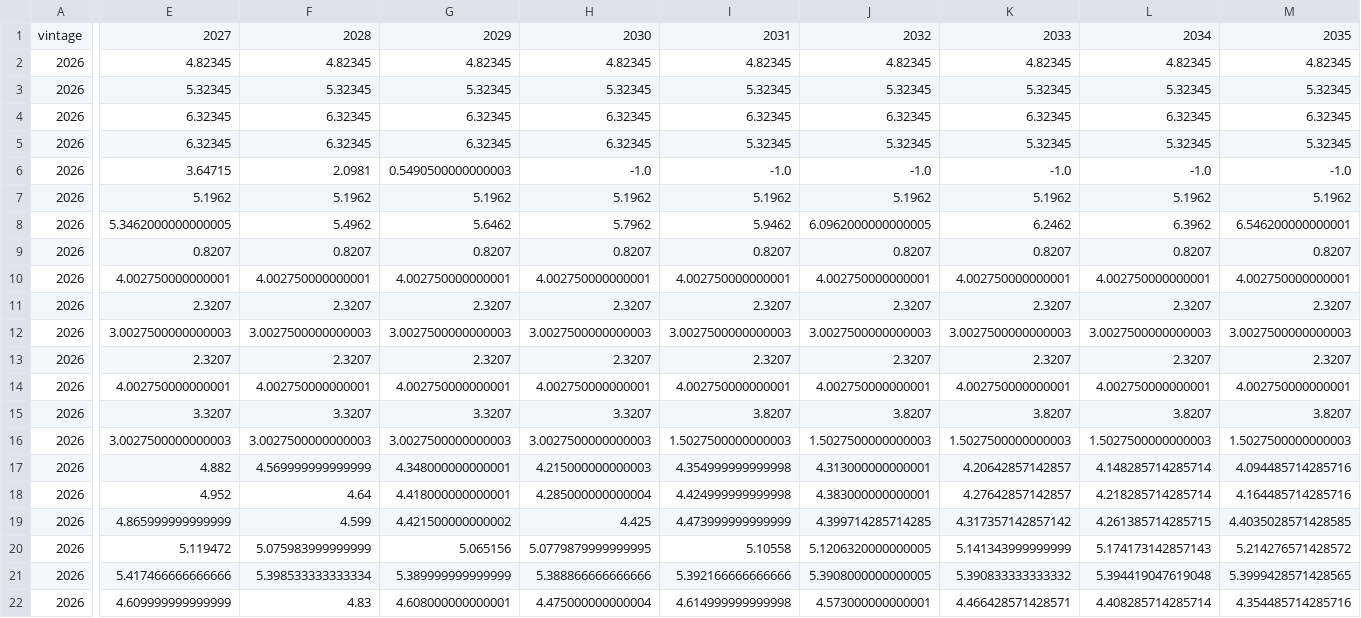
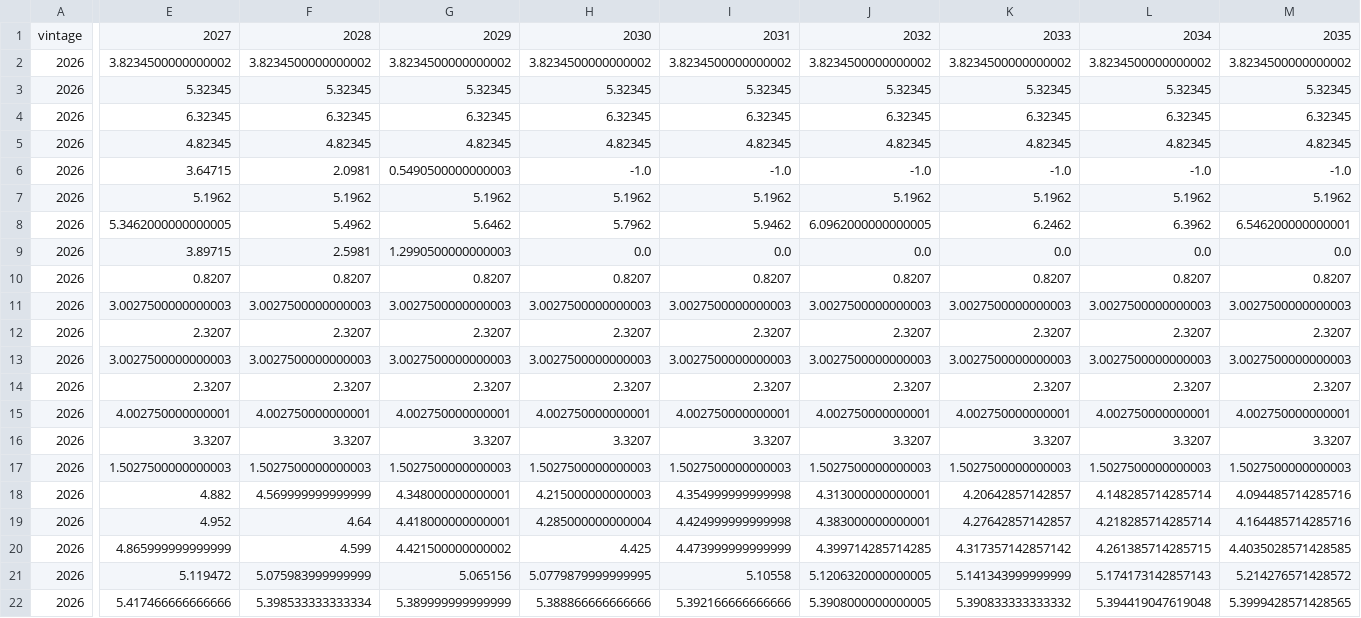
Before and after one commit to miksb99/Sovereign-Interest-Expense-Scenarios, a CSV file: outputs/2026/ALL_assumptions.csv, drawn as a sheet; only a part is shown, gaps mark what is left out; the shorter side is filled out with more unchanged rows; removed rows and columns are numbered as before the commit, all else as after; rows hold the shown columns only; the diff covers the shown part only; the diff names each change by its address in the sheet, - before the commit and + after, or states it on an @@ line.

```diff
--- a/outputs/2026/ALL_assumptions.csv
+++ b/outputs/2026/ALL_assumptions.csv
-row 2: 2026 | 4.82345 | 4.82345 | 4.82345 | 4.82345 | 4.82345 | 4.82345 | 4.82345 | 4.82345 | 4.82345
+row 2: 2026 | 3.8234500000000002 | 3.8234500000000002 | 3.8234500000000002 | 3.8234500000000002 | 3.8234500000000002 | 3.8234500000000002 | 3.8234500000000002 | 3.8234500000000002 | 3.8234500000000002
-row 5: 2026 | 6.32345 | 6.32345 | 6.32345 | 6.32345 | 5.32345 | 5.32345 | 5.32345 | 5.32345 | 5.32345
+row 5: 2026 | 4.82345 | 4.82345 | 4.82345 | 4.82345 | 4.82345 | 4.82345 | 4.82345 | 4.82345 | 4.82345
+row 9: 2026 | 3.89715 | 2.5981 | 1.2990500000000003 | 0.0 | 0.0 | 0.0 | 0.0 | 0.0 | 0.0
-row 10: 2026 | 4.002750000000001 | 4.002750000000001 | 4.002750000000001 | 4.002750000000001 | 4.002750000000001 | 4.002750000000001 | 4.002750000000001 | 4.002750000000001 | 4.002750000000001
+row 11: 2026 | 3.0027500000000003 | 3.0027500000000003 | 3.0027500000000003 | 3.0027500000000003 | 3.0027500000000003 | 3.0027500000000003 | 3.0027500000000003 | 3.0027500000000003 | 3.0027500000000003
-I16: 3.8207
+I16: 3.3207
-J16: 3.8207
+J16: 3.3207
-K16: 3.8207
+K16: 3.3207
-L16: 3.8207
+L16: 3.3207
-M16: 3.8207
+M16: 3.3207
-E17: 3.0027500000000003
+E17: 1.5027500000000003
-F17: 3.0027500000000003
+F17: 1.5027500000000003
-G17: 3.0027500000000003
+G17: 1.5027500000000003
-H17: 3.0027500000000003
+H17: 1.5027500000000003
```
Also changed, not shown: 1 edited cell elsewhere in this file, outputs/2026/ALL_detail_paths.csv, outputs/2026/ALL_interest_to_gdp.csv, 26 other files.
